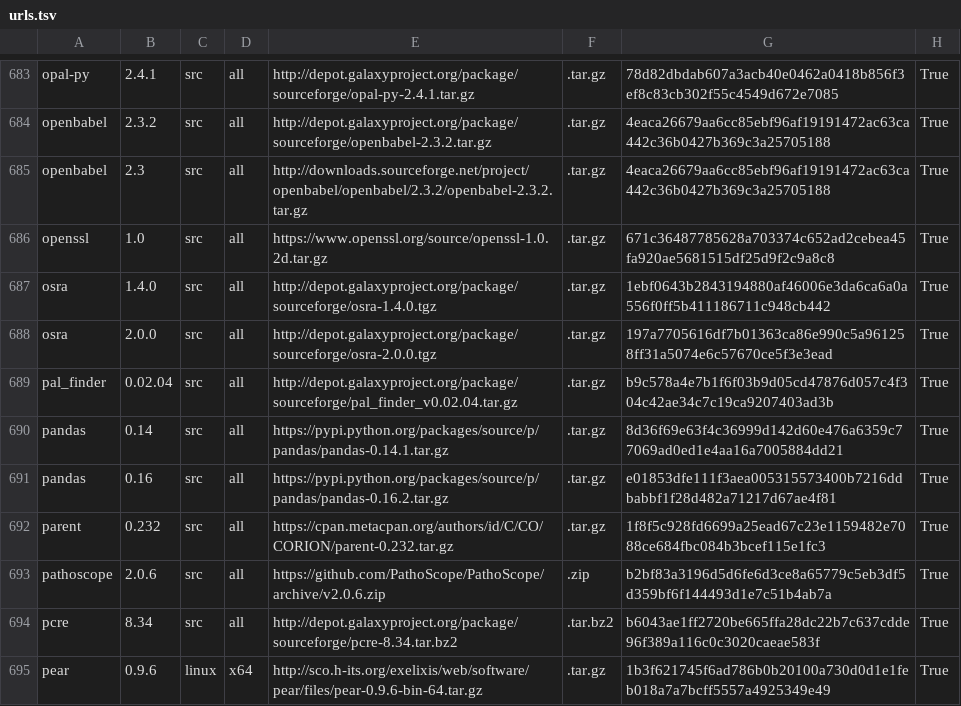
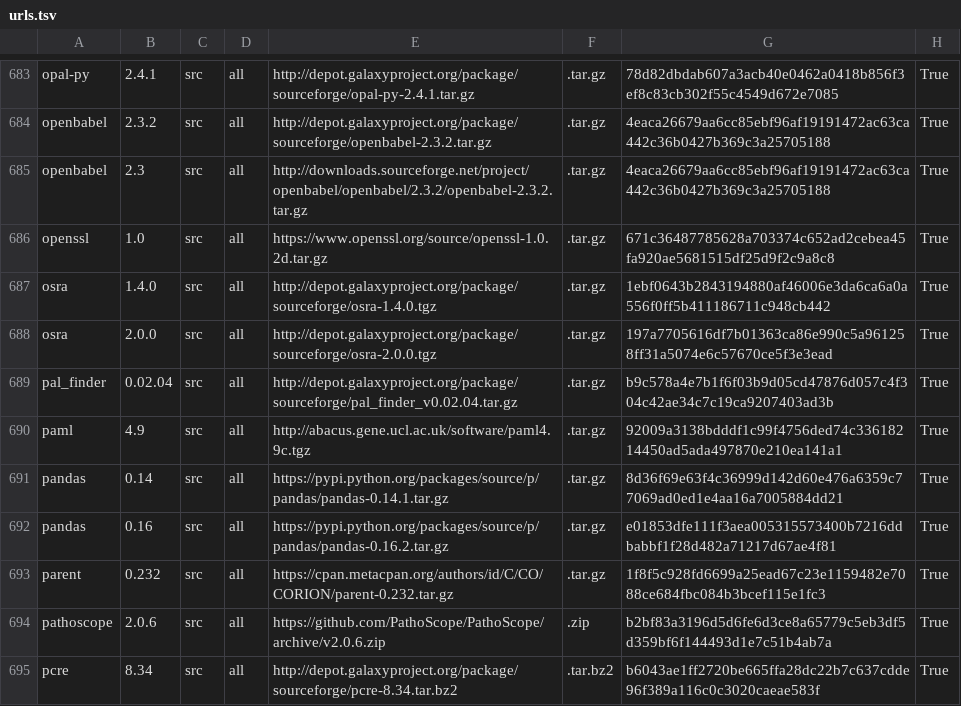
Before and after one commit to galaxyproject/cargo-port, a TSV file: urls.tsv, drawn as a sheet; only a part is shown, gaps mark what is left out; the shorter side is filled out with more unchanged rows.

Commit message:
Add paml version 4.9

```diff
--- a/urls.tsv
+++ b/urls.tsv
@@ -689,2 +689,3 @@ osra	2.0.0	src	all	http://depot.galaxyproject.org/package/sourceforge/osra-2.0.0
 pal_finder	0.02.04	src	all	http://depot.galaxyproject.org/package/sourceforge/pal_finder_v0.02.04.tar.gz	.tar.gz	b9c578a4e7b1f6f03b9d05cd47876d057c4f304c42ae34c7c19ca9207403ad3b	True
+paml	4.9	src	all	http://abacus.gene.ucl.ac.uk/software/paml4.9c.tgz	.tar.gz	92009a3138bdddf1c99f4756ded74c33618214450ad5ada497870e210ea141a1	True
 pandas	0.14	src	all	https://pypi.python.org/packages/source/p/pandas/pandas-0.14.1.tar.gz	.tar.gz	8d36f69e63f4c36999d142d60e476a6359c77069ad0ed1e4aa16a7005884dd21	True
```
